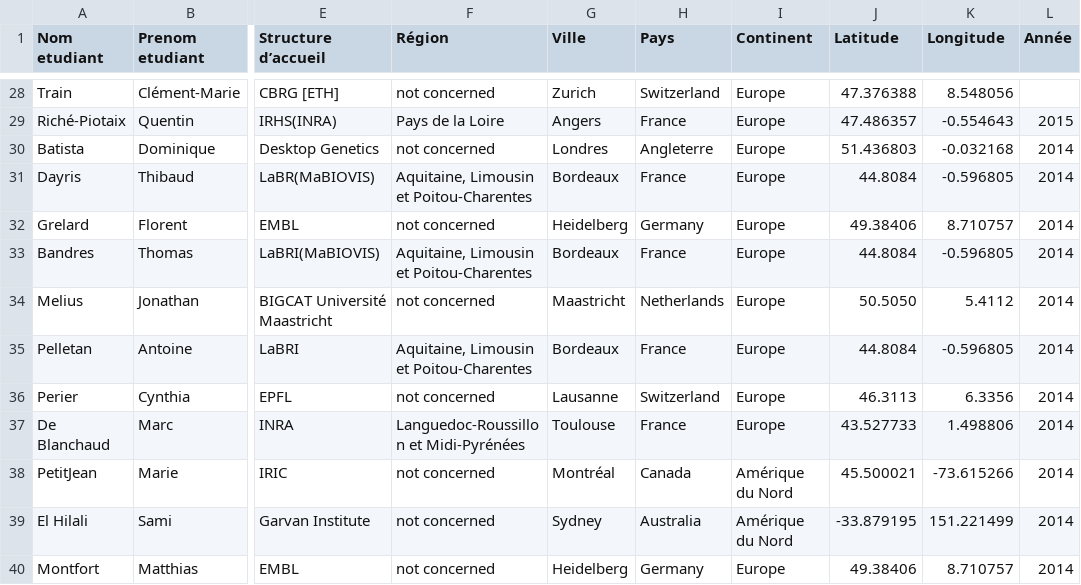
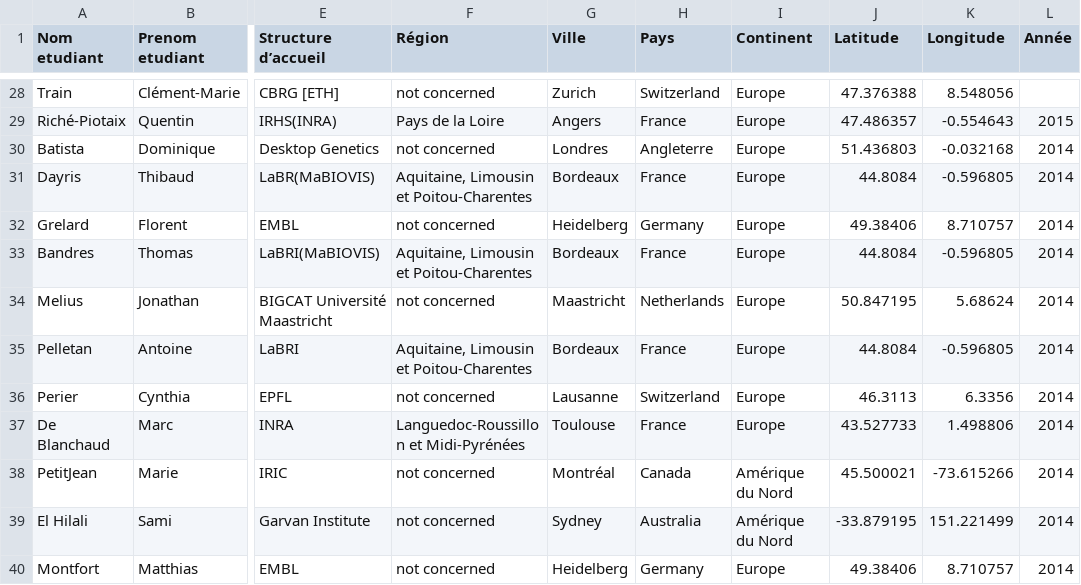
Before and after one commit to SaphoLfaire/MMM, a CSV file: data/Internships_master.csv, drawn as a sheet; only a part is shown, gaps mark what is left out; the diff names each change by its address in the sheet, - before the commit and + after, or states it on an @@ line.

Commit message:
Update Internships_master.csv

```diff
--- a/data/Internships_master.csv
+++ b/data/Internships_master.csv
-J34 (Latitude): 50.5050
+J34 (Latitude): 50.847195
-K34 (Longitude): 5.4112
+K34 (Longitude): 5.68624
```
